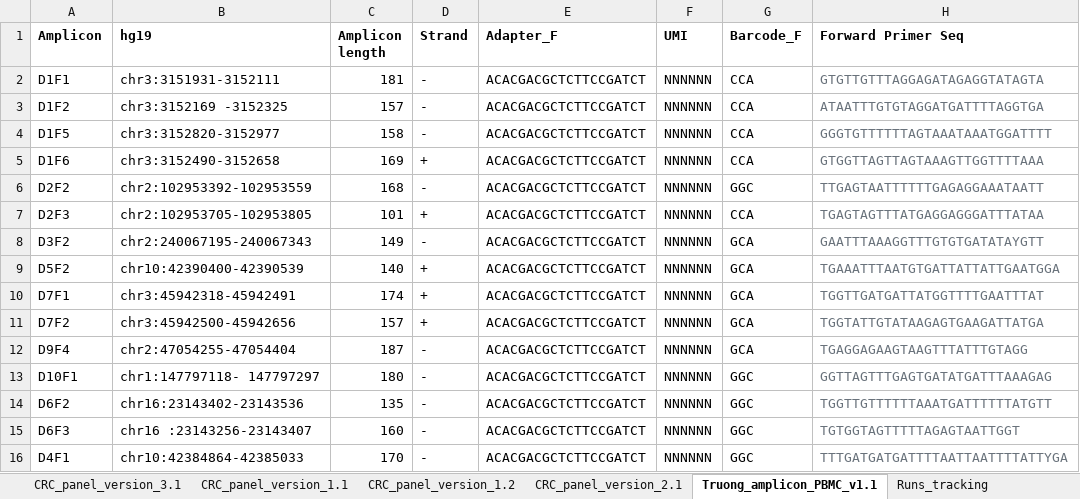
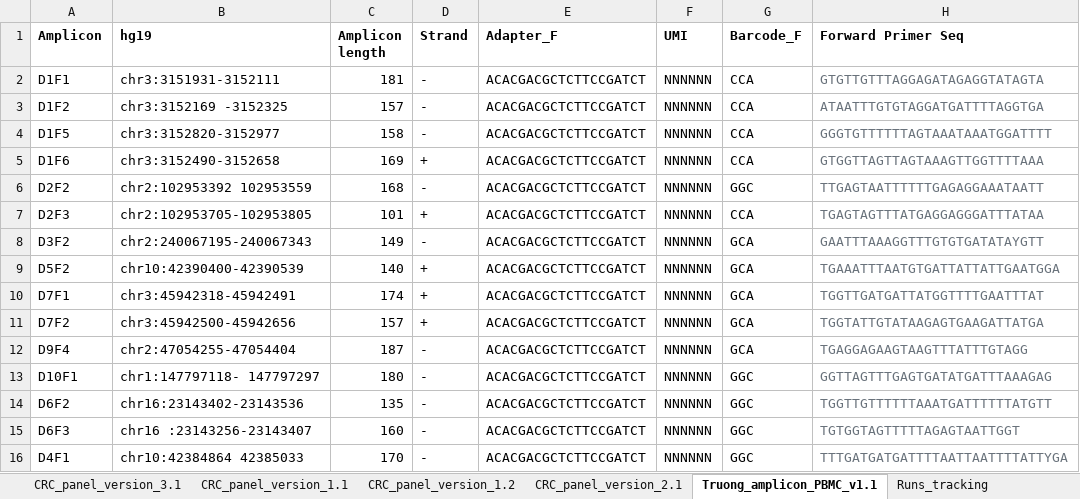
Before and after one commit to hieunguyen4193/ampliconSeq_UMI, an Excel workbook: panel_design/All_panel_designs_20250601.xlsx, sheet Truong_amplicon_PBMC_v1.1, drawn as a sheet; only a part is shown; values as stored, in another font and other column widths than the file's, no borders; the diff names each change by its address in the sheet, - before the commit and + after, or states it on an @@ line.

```diff
--- a/panel_design/All_panel_designs_20250601.xlsx (sheet Truong_amplicon_PBMC_v1.1)
+++ b/panel_design/All_panel_designs_20250601.xlsx (sheet Truong_amplicon_PBMC_v1.1)
-B6 (hg19): chr2:102953392-102953559
+B6 (hg19): chr2:102953392 102953559
-B16 (hg19): chr10:42384864-42385033
+B16 (hg19): chr10:42384864 42385033
```
Also changed, not shown: sheet Runs_tracking, 2 other files.
